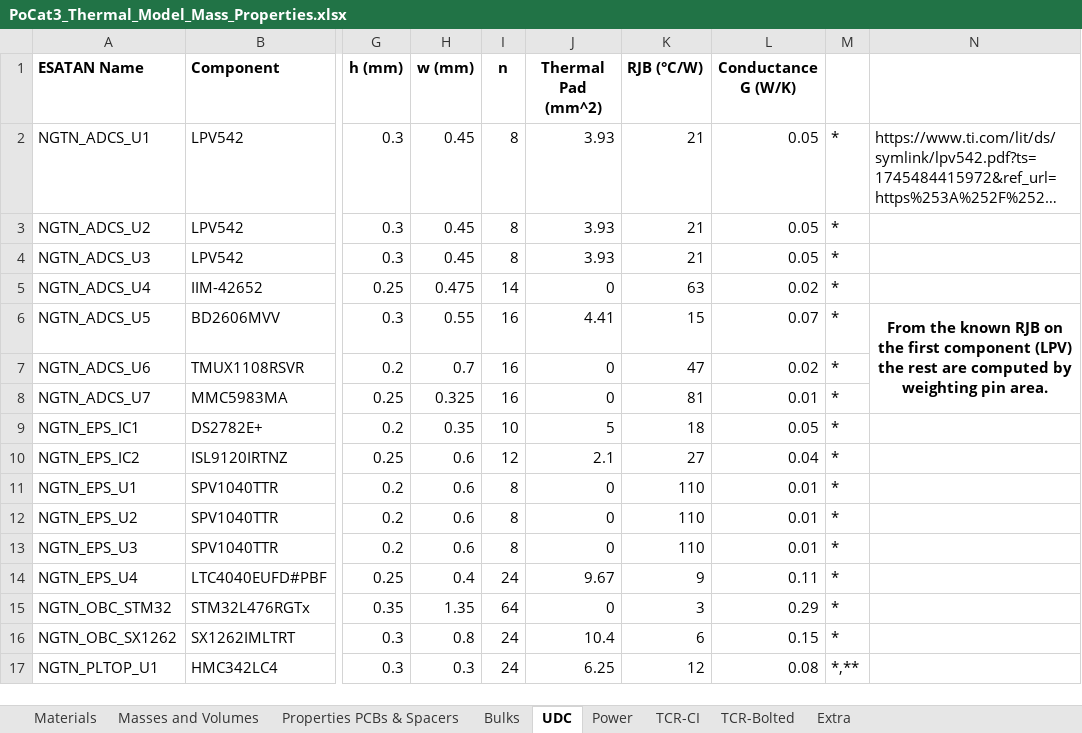
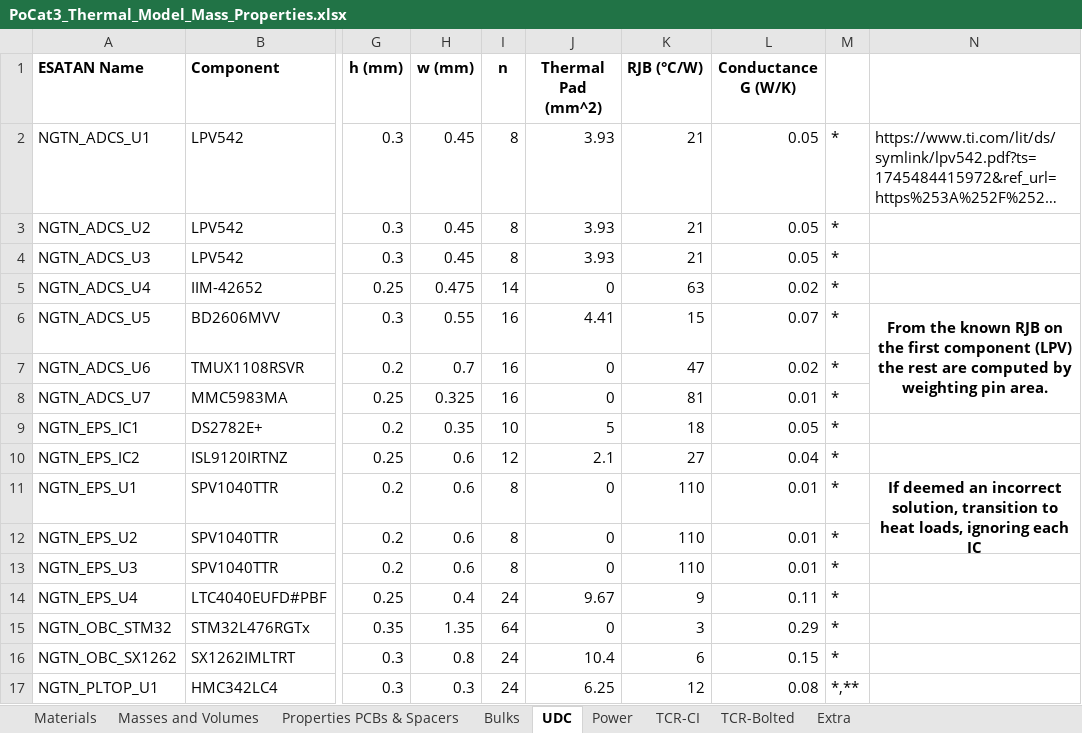
Before and after one commit to o-pvnrt/PoCat-Thermal, an Excel workbook: PoCat3_Thermal_Model_Mass_Properties.xlsx, sheet UDC, drawn as a sheet; only a part is shown, gaps mark what is left out; long unchanged cells end in …; values as stored, in another font and other column widths than the file's, no borders; the diff names each change by its address in the sheet, - before the commit and + after, or states it on an @@ line.

```diff
--- a/PoCat3_Thermal_Model_Mass_Properties.xlsx (sheet UDC)
+++ b/PoCat3_Thermal_Model_Mass_Properties.xlsx (sheet UDC)
-N11: (empty)
+N11: If deemed an incorrect solution, transition to heat loads, ignoring each IC
+N11:N12 merged
```
Also changed, not shown: sheet Power, formulas that keep their value, charts or pictures.
